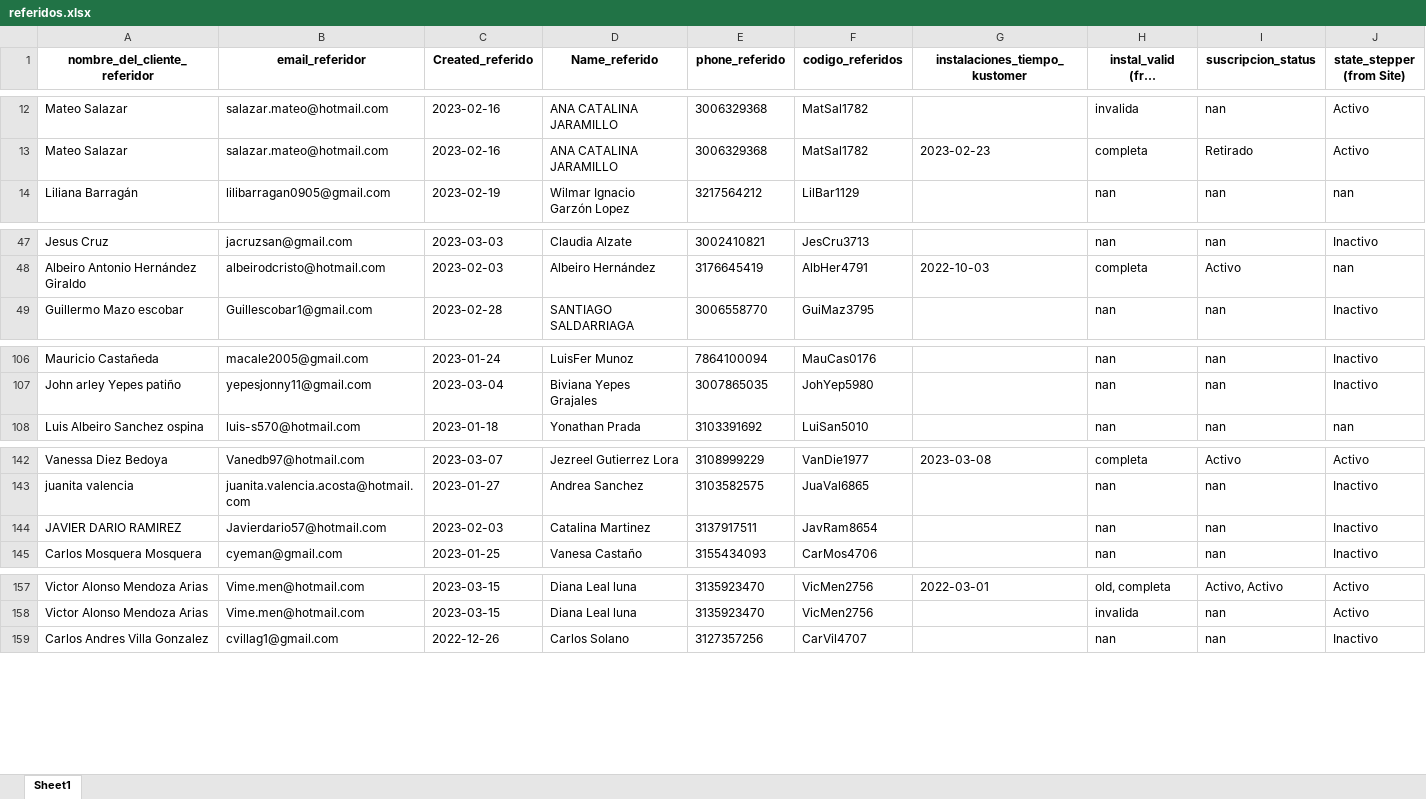
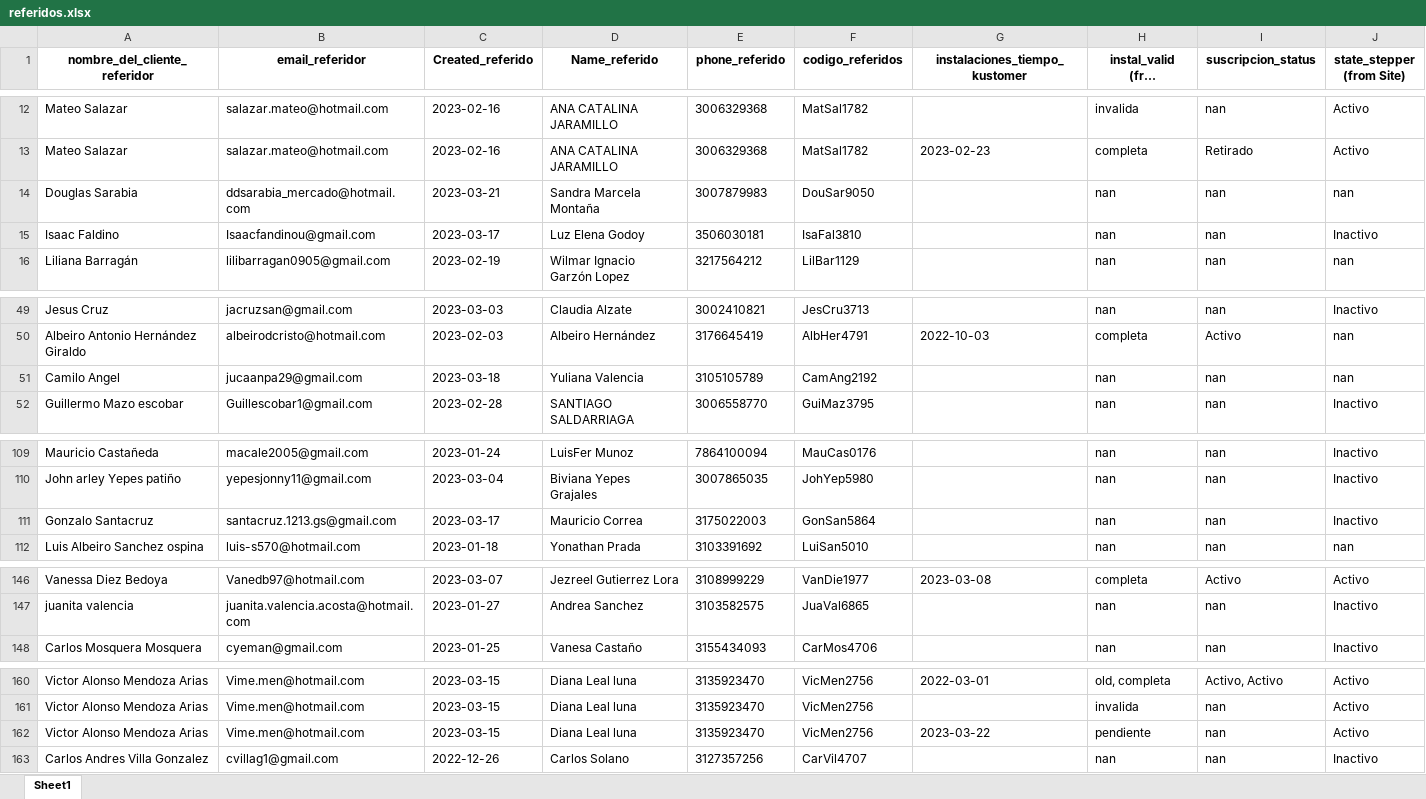
Before and after one commit to cdalvarezb27/App-Referidos-Somos, an Excel workbook: referidos.xlsx, sheet Sheet1, drawn as a sheet; only a part is shown, gaps mark what is left out; long unchanged cells end in …; values as stored, in another font and other column widths than the file's, no borders; removed rows and columns are numbered as before the commit, all else as after; the diff covers the shown part only; the diff names each change by its address in the sheet, - before the commit and + after, or states it on an @@ line.

Commit message:
Actualizando referidos.xlsx

```diff
--- a/referidos.xlsx (sheet Sheet1)
+++ b/referidos.xlsx (sheet Sheet1)
+row 14: Douglas Sarabia | ddsarabia_mercado@hotmail.com | 2023-03-21 | Sandra Marcela Montaña | 3007879983 | DouSar9050 |  | nan | nan | nan
+row 15: Isaac Faldino | Isaacfandinou@gmail.com | 2023-03-17 | Luz Elena Godoy | 3506030181 | IsaFal3810 |  | nan | nan | Inactivo
+row 51: Camilo Angel | jucaanpa29@gmail.com | 2023-03-18 | Yuliana Valencia | 3105105789 | CamAng2192 |  | nan | nan | nan
+row 111: Gonzalo Santacruz | santacruz.1213.gs@gmail.com | 2023-03-17 | Mauricio Correa | 3175022003 | GonSan5864 |  | nan | nan | Inactivo
-row 144: JAVIER DARIO RAMIREZ | Javierdario57@hotmail.com | 2023-02-03 | Catalina Martinez | 3137917511 | JavRam8654 |  | nan | nan | Inactivo
+row 162: Victor Alonso Mendoza Arias | Vime.men@hotmail.com | 2023-03-15 | Diana Leal luna | 3135923470 | VicMen2756 | 2023-03-22 | pendiente | nan | Activo
```
Also changed, not shown: 1 added row and 6 edited cells elsewhere in this sheet.
